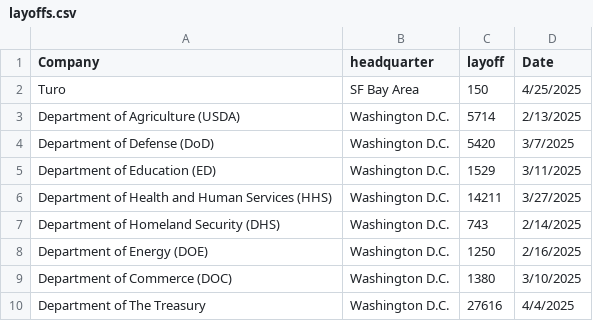
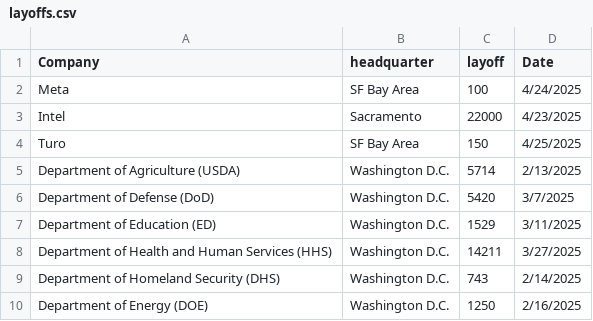
Before and after one commit to data-insider-nyc/layoffstracker, a CSV file: public/data/layoffs.csv, drawn as a sheet; only a part is shown; the shorter side is filled out with more unchanged rows; the diff names each change by its address in the sheet, - before the commit and + after, or states it on an @@ line.

Commit message:
new data

```diff
--- a/public/data/layoffs.csv
+++ b/public/data/layoffs.csv
+row 2: Meta | SF Bay Area | 100 | 4/24/2025
+row 3: Intel | Sacramento | 22000 | 4/23/2025
```
